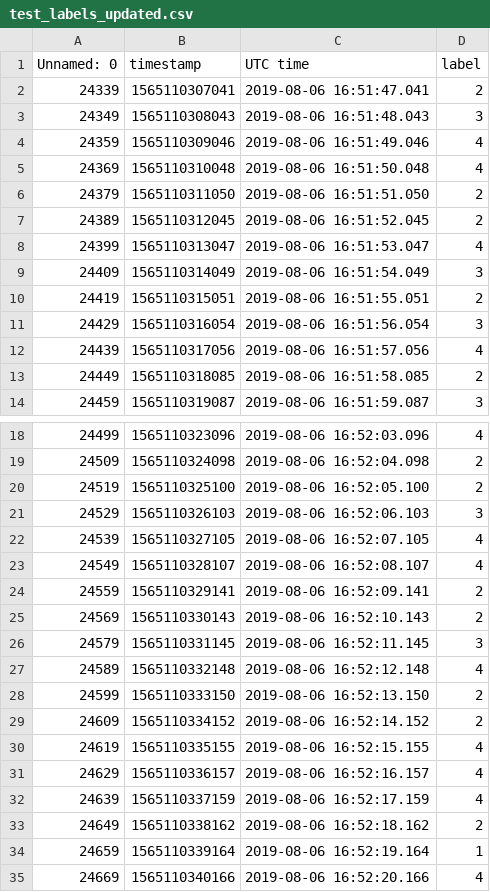
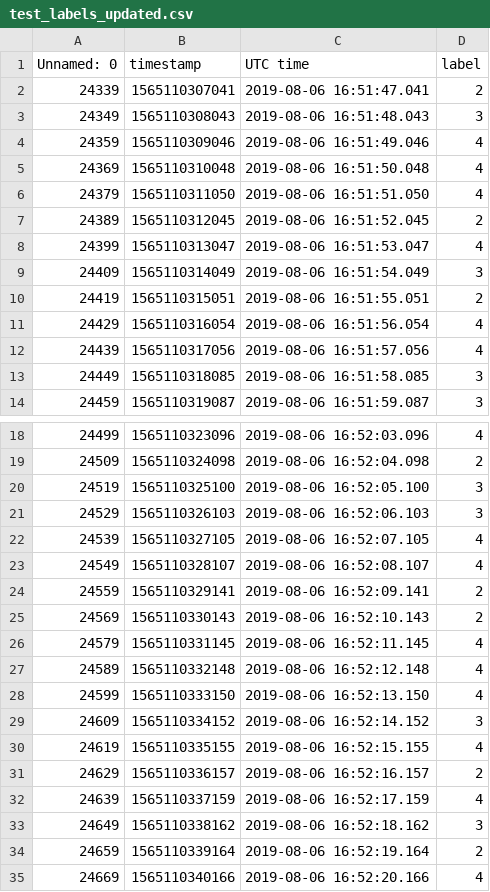
Before and after one commit to joaoffreis/HAR-using-smartphone-accelerometer-data, a CSV file: test_labels_updated.csv, drawn as a sheet; only a part is shown, gaps mark what is left out; the diff covers the shown part only.

```diff
--- a/test_labels_updated.csv
+++ b/test_labels_updated.csv
@@ -5,3 +5,3 @@ Unnamed: 0,timestamp,UTC time,label
 24369,1565110310048,2019-08-06 16:51:50.048,4
-24379,1565110311050,2019-08-06 16:51:51.050,2
+24379,1565110311050,2019-08-06 16:51:51.050,4
 24389,1565110312045,2019-08-06 16:51:52.045,2
@@ -10,5 +10,5 @@ Unnamed: 0,timestamp,UTC time,label
 24419,1565110315051,2019-08-06 16:51:55.051,2
-24429,1565110316054,2019-08-06 16:51:56.054,3
+24429,1565110316054,2019-08-06 16:51:56.054,4
 24439,1565110317056,2019-08-06 16:51:57.056,4
-24449,1565110318085,2019-08-06 16:51:58.085,2
+24449,1565110318085,2019-08-06 16:51:58.085,3
 24459,1565110319087,2019-08-06 16:51:59.087,3
@@ -19,3 +19,3 @@ Unnamed: 0,timestamp,UTC time,label
 24509,1565110324098,2019-08-06 16:52:04.098,2
-24519,1565110325100,2019-08-06 16:52:05.100,2
+24519,1565110325100,2019-08-06 16:52:05.100,3
 24529,1565110326103,2019-08-06 16:52:06.103,3
@@ -25,11 +25,11 @@ Unnamed: 0,timestamp,UTC time,label
 24569,1565110330143,2019-08-06 16:52:10.143,2
-24579,1565110331145,2019-08-06 16:52:11.145,3
+24579,1565110331145,2019-08-06 16:52:11.145,4
 24589,1565110332148,2019-08-06 16:52:12.148,4
-24599,1565110333150,2019-08-06 16:52:13.150,2
-24609,1565110334152,2019-08-06 16:52:14.152,2
+24599,1565110333150,2019-08-06 16:52:13.150,4
+24609,1565110334152,2019-08-06 16:52:14.152,3
 24619,1565110335155,2019-08-06 16:52:15.155,4
-24629,1565110336157,2019-08-06 16:52:16.157,4
+24629,1565110336157,2019-08-06 16:52:16.157,2
 24639,1565110337159,2019-08-06 16:52:17.159,4
-24649,1565110338162,2019-08-06 16:52:18.162,2
-24659,1565110339164,2019-08-06 16:52:19.164,1
+24649,1565110338162,2019-08-06 16:52:18.162,3
+24659,1565110339164,2019-08-06 16:52:19.164,2
 24669,1565110340166,2019-08-06 16:52:20.166,4
```
Also changed, not shown: 11 edited cells elsewhere in this file.
